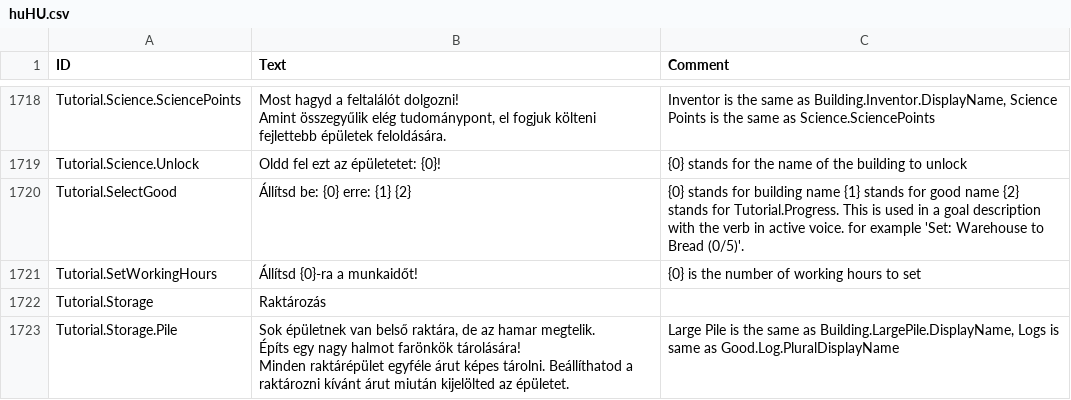
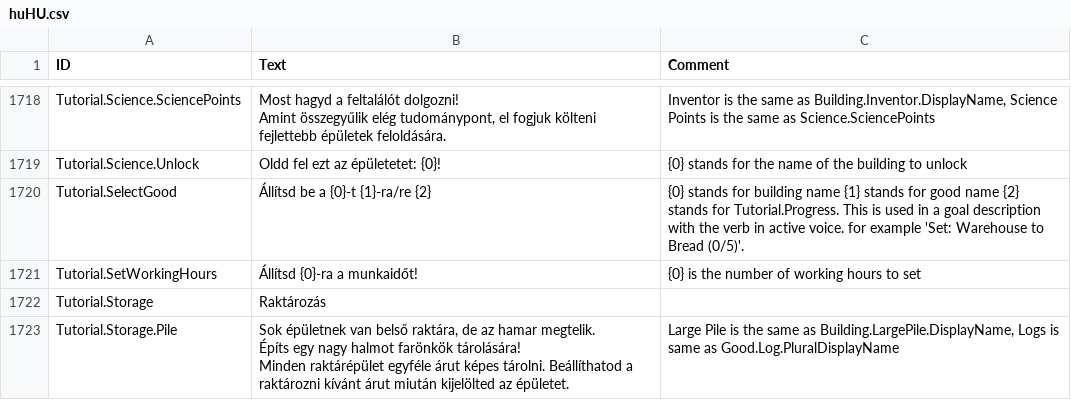
Before and after one commit to thendarion/timberborn-magyaritas, a CSV file: huHU/version-1.0/Localizations/huHU.csv, drawn as a sheet; only a part is shown, gaps mark what is left out.

Commit message:
a bevezető szövegek javítása
Signed-off-by: David Bertalan <16006640+thendarion@users.noreply.github.com>

```diff
--- a/huHU/version-1.0/Localizations/huHU.csv
+++ b/huHU/version-1.0/Localizations/huHU.csv
@@ -1844,3 +1844,3 @@ Amint összegyűlik elég tudománypont, el fogjuk költeni fejlettebb épülete
 Tutorial.Science.Unlock,Oldd fel ezt az épületetet: {0}!,{0} stands for the name of the building to unlock
-Tutorial.SelectGood,Állítsd be: {0} erre: {1} {2},{0} stands for building name {1} stands for good name {2} stands for Tutorial.Progress. This is used in a goal description with the verb in active voice. for example 'Set: Warehouse to Bread (0/5)'.
+Tutorial.SelectGood,Állítsd be a {0}-t {1}-ra/re {2},{0} stands for building name {1} stands for good name {2} stands for Tutorial.Progress. This is used in a goal description with the verb in active voice. for example 'Set: Warehouse to Bread (0/5)'.
 Tutorial.SetWorkingHours,Állítsd {0}-ra a munkaidőt!,{0} is the number of working hours to set
```
